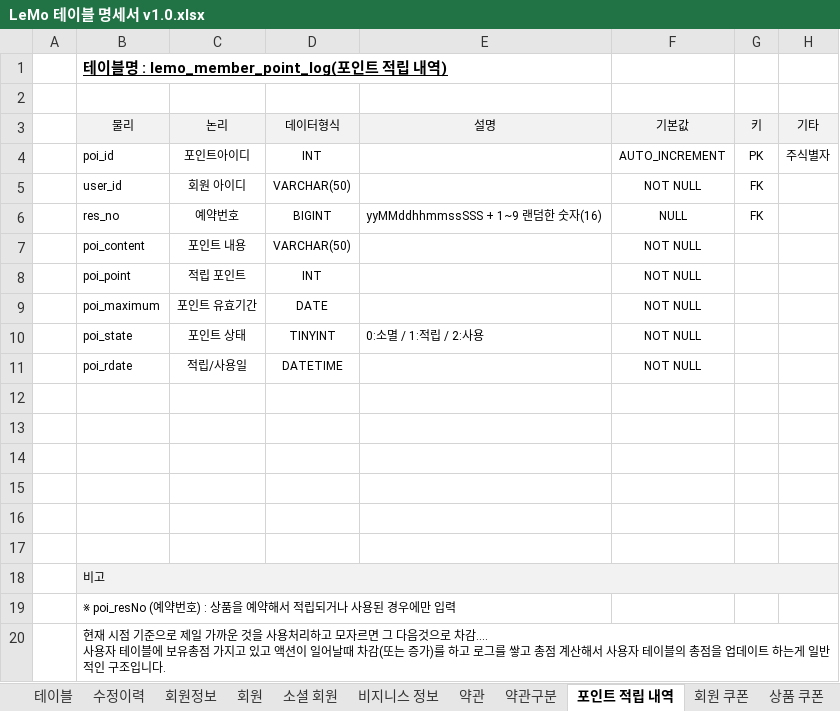
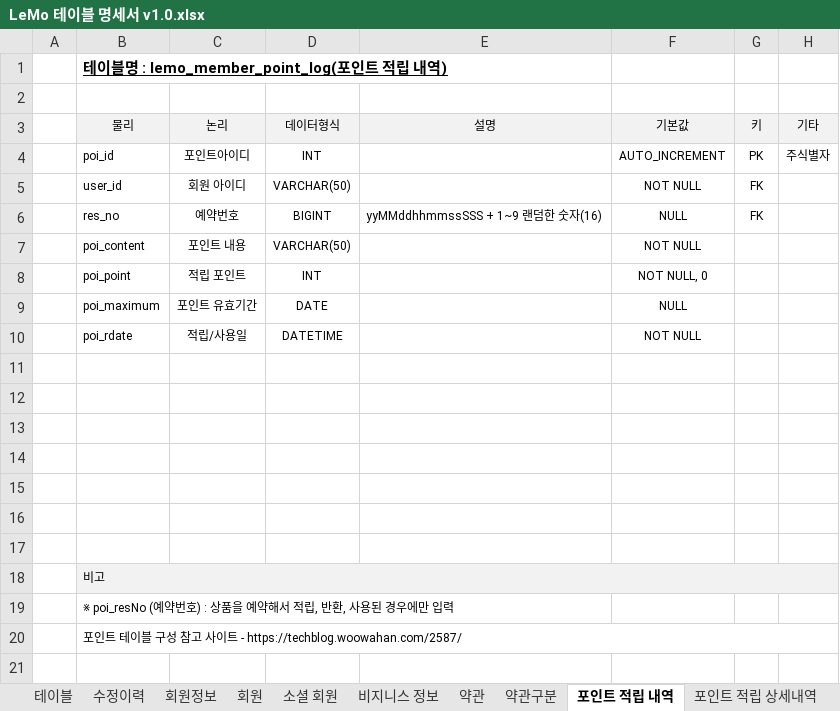
Before and after one commit to ooo3345sjh/LeMo, an Excel workbook: DB/LeMo 테이블 명세서 v1.0.xlsx, sheet 포인트 적립 내역, drawn as a sheet; values as stored, in another font and other column widths than the file's, no borders; removed rows and columns are numbered as before the commit, all else as after; ↵ is a line break in a cell; the diff names each change by its address in the sheet, - before the commit and + after, or states it on an @@ line.

```diff
--- a/DB/LeMo 테이블 명세서 v1.0.xlsx (sheet 포인트 적립 내역)
+++ b/DB/LeMo 테이블 명세서 v1.0.xlsx (sheet 포인트 적립 내역)
+sheet tab: 포인트 적립 상세내역
-F8 (기본값): NOT NULL
+F8 (기본값): NOT NULL, 0
-F9 (기본값): NOT NULL
+F9 (기본값): NULL
-row 10:  | poi_state | 포인트 상태 | TINYINT | 0:소멸 / 1:적립 / 2:사용 | NOT NULL
+row 17: (empty)
-B19 (물리): …서 적립되거나 사용된…
+B19 (물리): …서 적립, 반환, 사용된…
-B20 (물리): 현재 시점 기준으로 제일 가까운 것을 사용처리하고 모자르면 그 다음것으로 차감.... ↵ 사용자 테이블에 보유총점 가지고 있고 액션이 일어날때 차감(또는 증가)를 하고 로그를 쌓고 총점 계산해서 사용자 테이블의 총점을 업데이트 하는게 일반적인 구조입니다.
+B20 (물리): 포인트 테이블 구성 참고 사이트 - https://techblog.woowahan.com/2587/
```
Also changed, not shown: sheet 수정이력, 2 other files.
